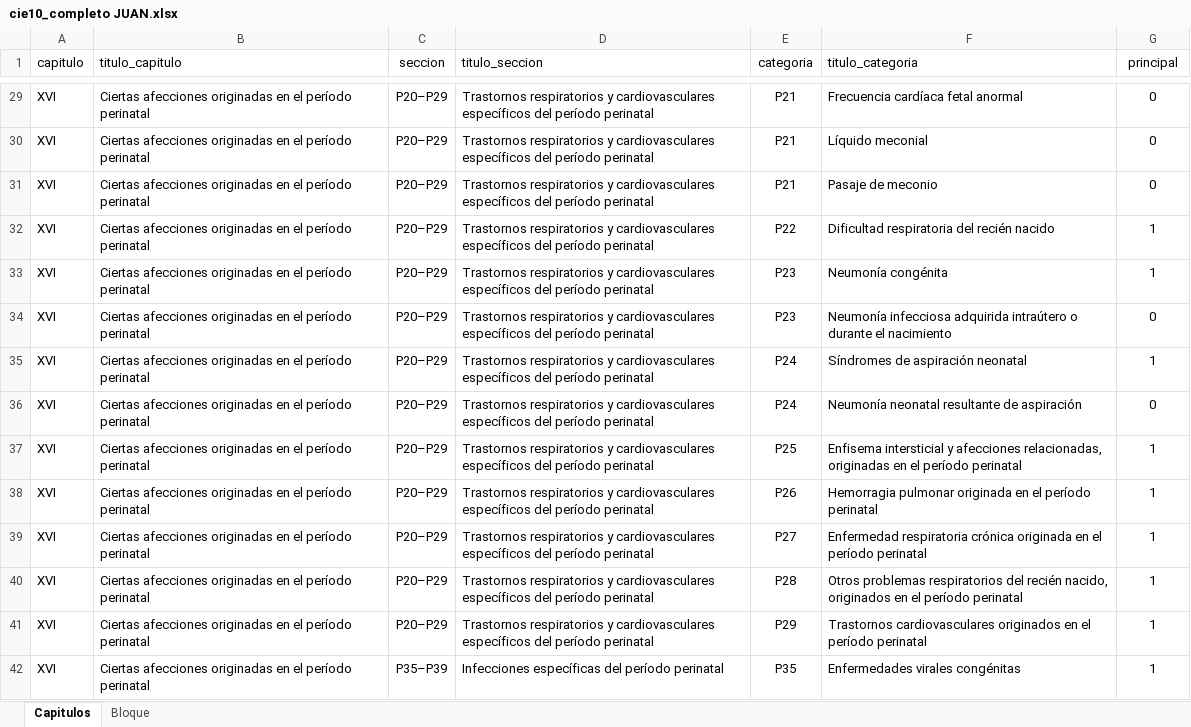
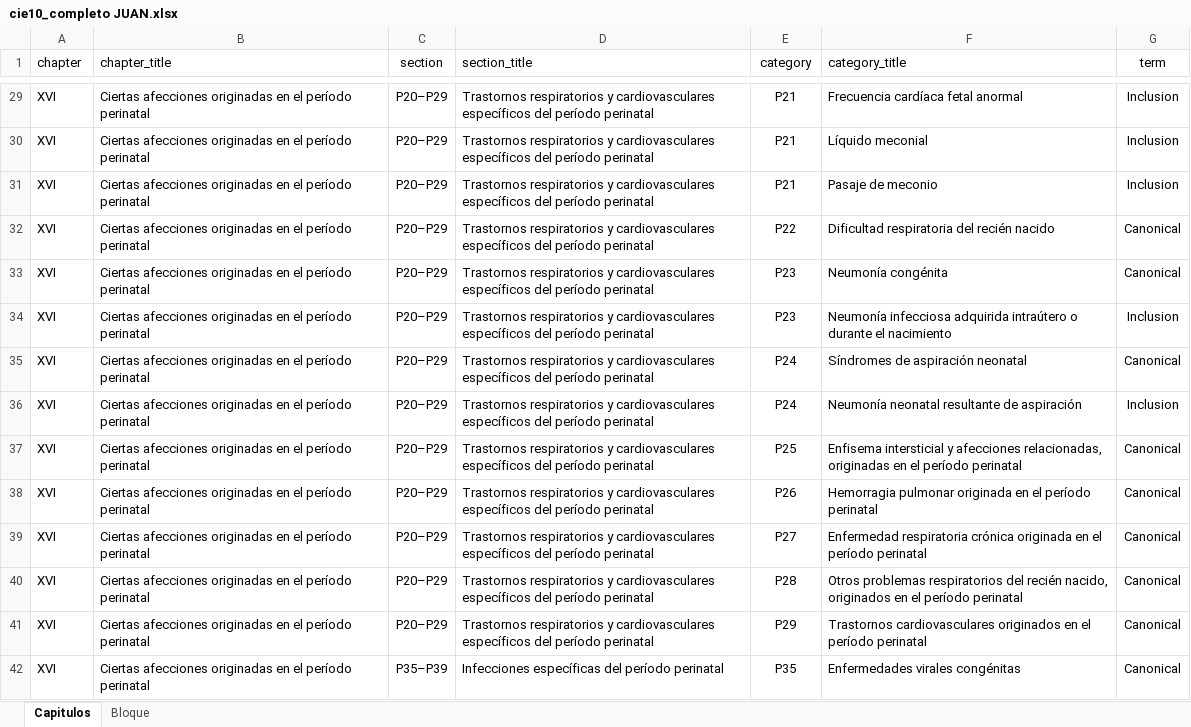
Before and after one commit to mcarmonabaez/icd10es, an Excel workbook: inst/extdata/cie10_completo JUAN.xlsx, sheet Capitulos, drawn as a sheet; only a part is shown, gaps mark what is left out; values as stored, in another font and other column widths than the file's, no borders; conditional formats not drawn; the diff covers the shown part only; the diff names each change by its address in the sheet, - before the commit and + after, or states it on an @@ line.

```diff
--- a/inst/extdata/cie10_completo JUAN.xlsx (sheet Capitulos)
+++ b/inst/extdata/cie10_completo JUAN.xlsx (sheet Capitulos)
-A1: capitulo
+A1: chapter
-B1: titulo_capitulo
+B1: chapter_title
-C1: seccion
+C1: section
-D1: titulo_seccion
+D1: section_title
-E1: categoria
+E1: category
-F1: titulo_categoria
+F1: category_title
-G1: principal
+G1: term
-G29:G31 (term): 0
+G29:G31 (term): Inclusion
-G32:G33 (term): 1
+G32:G33 (term): Canonical
-G34 (term): 0
+G34 (term): Inclusion
-G35 (term): 1
+G35 (term): Canonical
-G36 (term): 0
+G36 (term): Inclusion
-G37:G42 (term): 1
+G37:G42 (term): Canonical
```
Also changed, not shown: 452 edited cells elsewhere in this sheet, sheet Bloque, formulas that keep their value, 1 other file.
